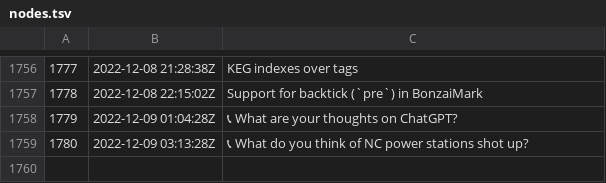
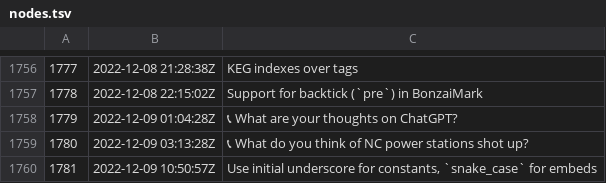
Before and after one commit to rwxrob/zet, a TSV file: docs/dex/nodes.tsv, drawn as a sheet; only a part is shown, gaps mark what is left out.

Commit message:
Use initial underscore for constants, `snake_case` for embeds

```diff
--- a/docs/dex/nodes.tsv
+++ b/docs/dex/nodes.tsv
@@ -1759 +1759,2 @@
 1780	2022-12-09 03:13:28Z	📞 What do you think of NC power stations shot up?
+1781	2022-12-09 10:50:57Z	Use initial underscore for constants, `snake_case` for embeds
```
Also changed, not shown: 3 other files.
